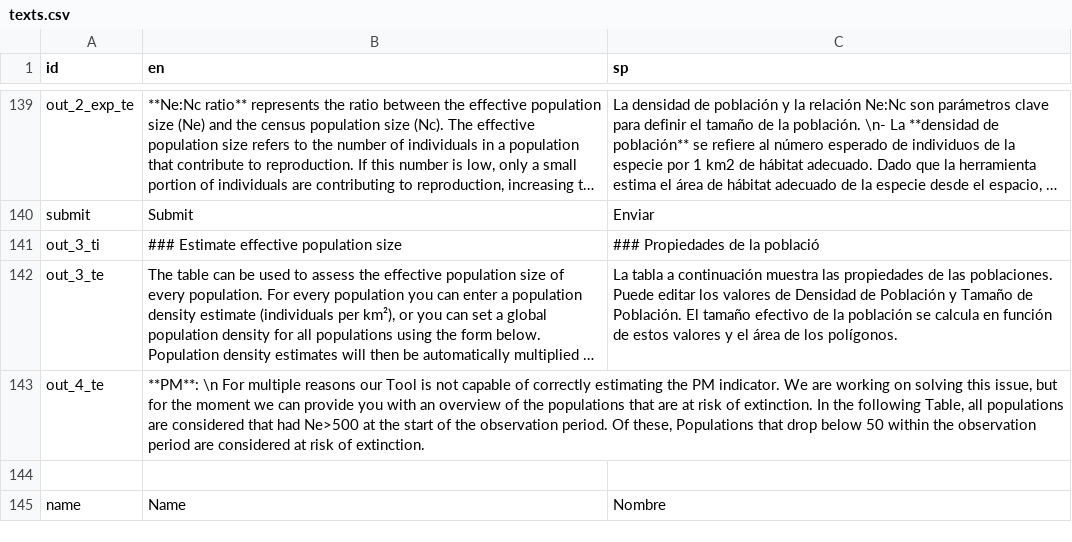
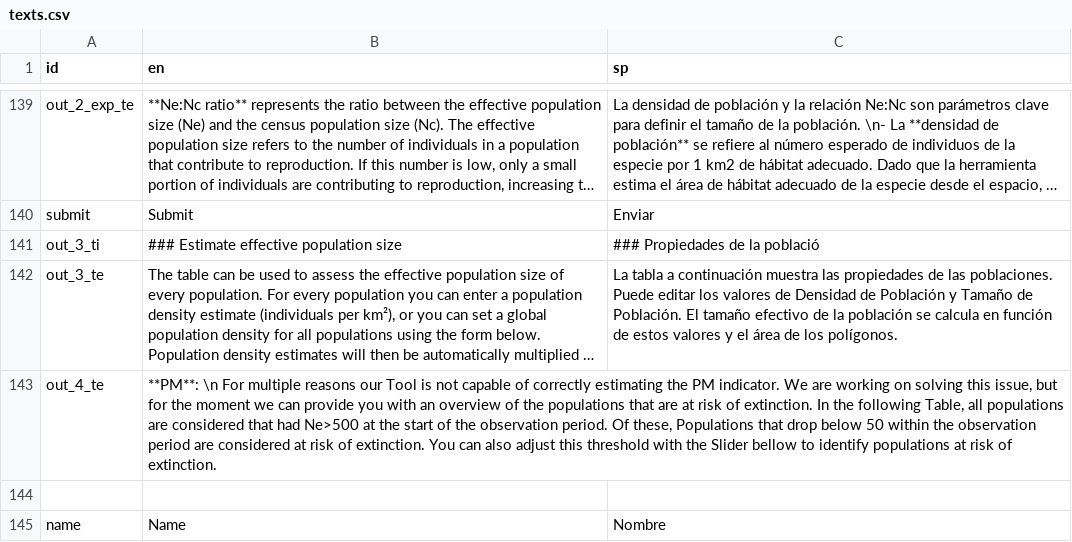
Before and after one commit to simonrabenmeister/Genes_from_Space_interface, a CSV file: texts.csv, drawn as a sheet; only a part is shown, gaps mark what is left out; long unchanged cells end in …; the diff names each change by its address in the sheet, - before the commit and + after, or states it on an @@ line.

Commit message:
Added PM threshold and adapted the PM table accordingly

```diff
--- a/texts.csv
+++ b/texts.csv
-B143 (en): …of extinction.
+B143 (en): …of extinction. You can also adjust this threshold with the Slider bellow to identify populations at risk of extinction.
```
Also changed, not shown: 2 other files.
